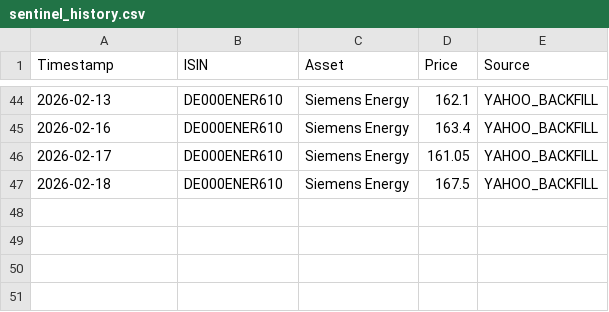
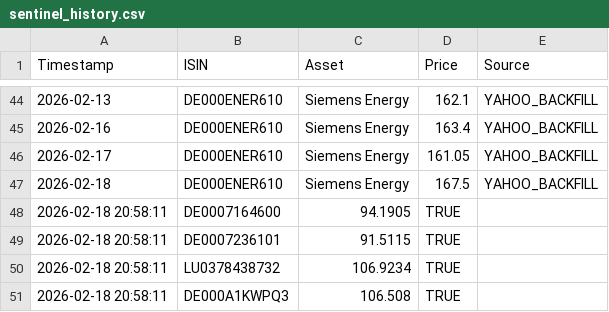
Before and after one commit to astiehm81-eng/Aureum-Sentinel, a CSV file: sentinel_history.csv, drawn as a sheet; only a part is shown, gaps mark what is left out; the diff names each change by its address in the sheet, - before the commit and + after, or states it on an @@ line.

Commit message:
Aureum Sentinel: Automatisches Daten-Update [skip ci]

```diff
--- a/sentinel_history.csv
+++ b/sentinel_history.csv
+row 48: 2026-02-18 20:58:11 | DE0007164600 | 94.1905 | TRUE
+row 49: 2026-02-18 20:58:11 | DE0007236101 | 91.5115 | TRUE
+row 50: 2026-02-18 20:58:11 | LU0378438732 | 106.9234 | TRUE
+row 51: 2026-02-18 20:58:11 | DE000A1KWPQ3 | 106.508 | TRUE
```
